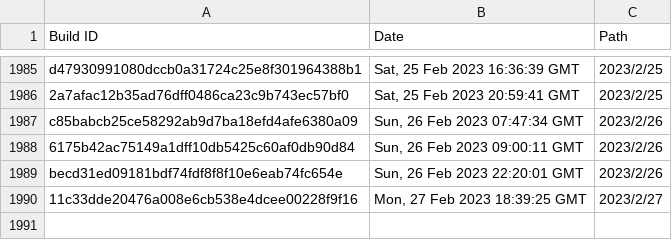
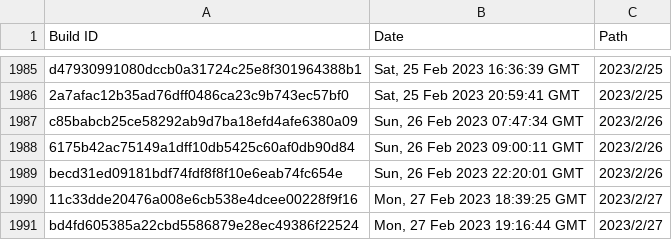
Before and after one commit to Discord-Build-Logger/Builds, a CSV file: builds.csv, drawn as a sheet; only a part is shown, gaps mark what is left out; the diff names each change by its address in the sheet, - before the commit and + after, or states it on an @@ line.

Commit message:
Add build: bd4fd605385a22cbd5586879e28ec49386f22524

```diff
--- a/builds.csv
+++ b/builds.csv
+row 1991: bd4fd605385a22cbd5586879e28ec49386f22524 | Mon, 27 Feb 2023 19:16:44 GMT | 2023/2/27
```
Also changed, not shown: 2 other files.
